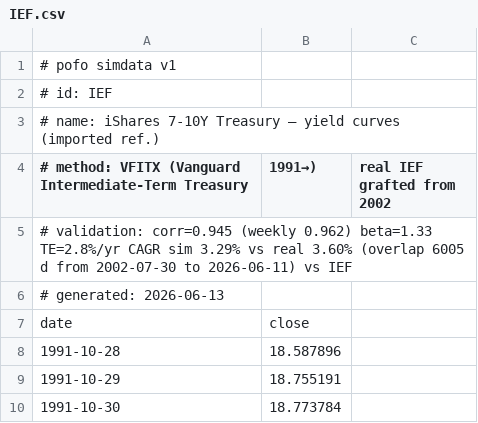
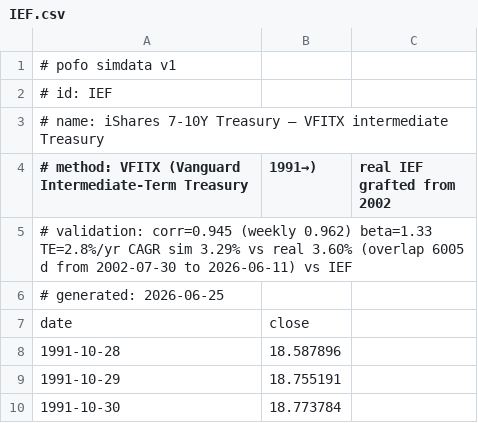
Before and after one commit to bpineau/pofo, a CSV file: pkg/datasets/simdata/IEF.csv, drawn as a sheet; only a part is shown.

```diff
--- a/pkg/datasets/simdata/IEF.csv
+++ b/pkg/datasets/simdata/IEF.csv
@@ -2,6 +2,6 @@
 # id: IEF
-# name: iShares 7-10Y Treasury — yield curves (imported ref.)
+# name: iShares 7-10Y Treasury — VFITX intermediate Treasury
 # method: VFITX (Vanguard Intermediate-Term Treasury, 1991→), real IEF grafted from 2002
 # validation: corr=0.945 (weekly 0.962) beta=1.33 TE=2.8%/yr CAGR sim 3.29% vs real 3.60% (overlap 6005 d from 2002-07-30 to 2026-06-11) vs IEF
-# generated: 2026-06-13
+# generated: 2026-06-25
 date,close
```
Also changed, not shown: pkg/datasets/simdata/CTA.csv, pkg/datasets/simdata/DBMF.csv, 17 other files.
